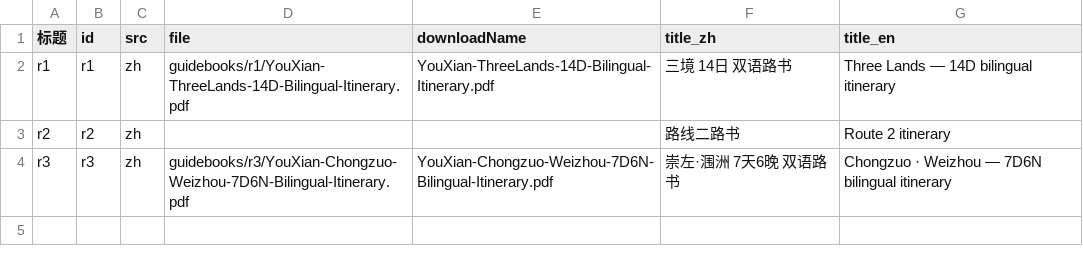
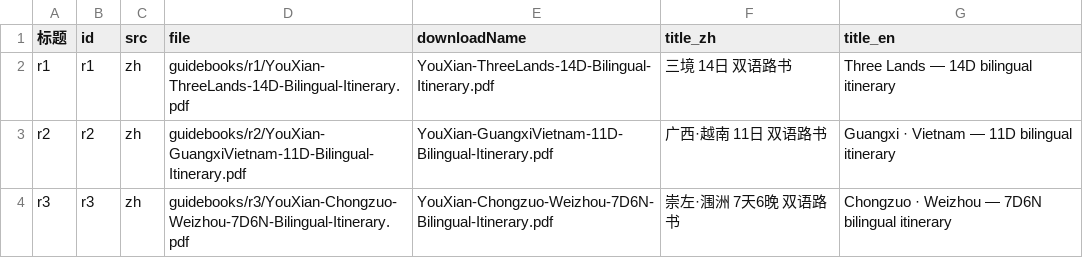
Before and after one commit to MarukoWorkShop/karst-route, a CSV file: content/notion-import/09-线路路书.csv, drawn as a sheet.

```diff
--- a/content/notion-import/09-线路路书.csv
+++ b/content/notion-import/09-线路路书.csv
@@ -2,3 +2,3 @@
 "r1","r1","zh","guidebooks/r1/YouXian-ThreeLands-14D-Bilingual-Itinerary.pdf","YouXian-ThreeLands-14D-Bilingual-Itinerary.pdf","三境 14日 双语路书","Three Lands — 14D bilingual itinerary"
-"r2","r2","zh","","","路线二路书","Route 2 itinerary"
+"r2","r2","zh","guidebooks/r2/YouXian-GuangxiVietnam-11D-Bilingual-Itinerary.pdf","YouXian-GuangxiVietnam-11D-Bilingual-Itinerary.pdf","广西·越南 11日 双语路书","Guangxi · Vietnam — 11D bilingual itinerary"
 "r3","r3","zh","guidebooks/r3/YouXian-Chongzuo-Weizhou-7D6N-Bilingual-Itinerary.pdf","YouXian-Chongzuo-Weizhou-7D6N-Bilingual-Itinerary.pdf","崇左·涠洲 7天6晚 双语路书","Chongzuo · Weizhou — 7D6N bilingual itinerary"
```
Also changed, not shown: 3 other files.
